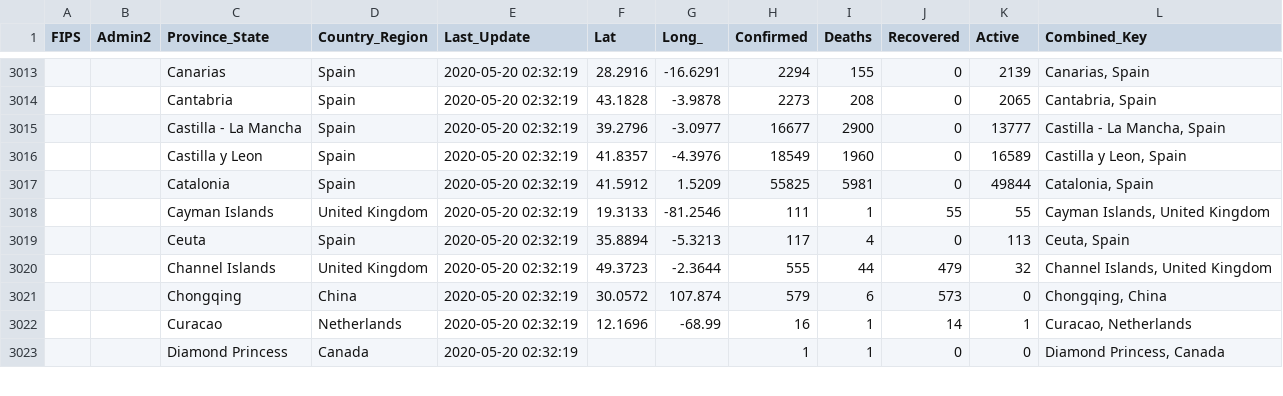
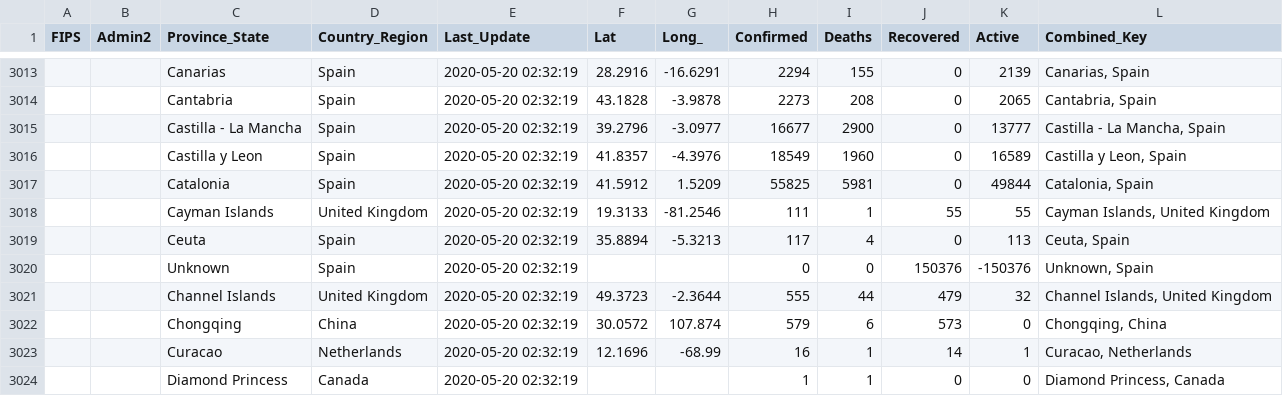
Before and after one commit to zmsp/coronavirus-json-api, a CSV file: v2/csse_covid_19_data/csse_covid_19_daily_reports.csv, drawn as a sheet; only a part is shown, gaps mark what is left out.

```diff
--- a/v2/csse_covid_19_data/csse_covid_19_daily_reports.csv
+++ b/v2/csse_covid_19_data/csse_covid_19_daily_reports.csv
@@ -3019,2 +3019,3 @@ FIPS,Admin2,Province_State,Country_Region,Last_Update,Lat,Long_,Confirmed,Deaths
 ,,Ceuta,Spain,2020-05-20 02:32:19,35.8894,-5.3213,117,4,0,113,"Ceuta, Spain"
+,,Unknown,Spain,2020-05-20 02:32:19,,,0,0,150376,-150376,"Unknown, Spain"
 ,,Channel Islands,United Kingdom,2020-05-20 02:32:19,49.3723,-2.3644,555,44,479,32,"Channel Islands, United Kingdom"
```
Also changed, not shown: v2/csse_covid_19_data/time_series_covid19_confirmed_global.csv, v2/csse_covid_19_data/time_series_covid19_deaths_global.csv, 13 other files.
